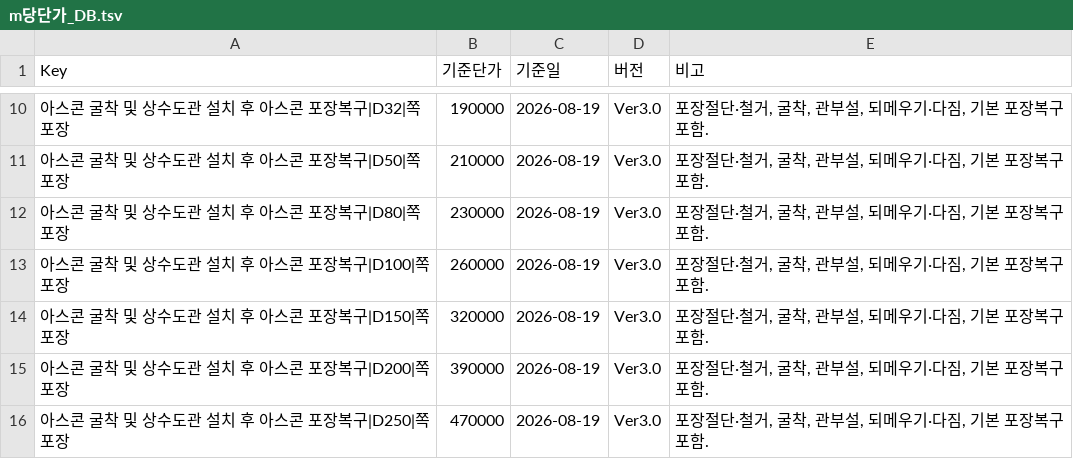
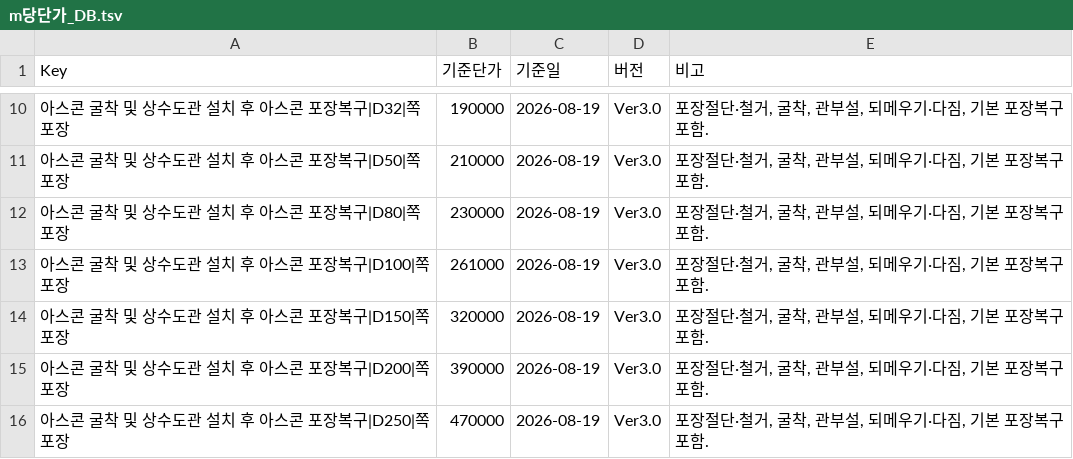
Before and after one commit to GrandGoldPotato/m-_DB, a TSV file: m당단가_DB.tsv, drawn as a sheet; only a part is shown, gaps mark what is left out.

Commit message:
Update m당단가_DB.tsv

```diff
--- a/m당단가_DB.tsv
+++ b/m당단가_DB.tsv
@@ -12,3 +12,3 @@
 아스콘 굴착 및 상수도관 설치 후 아스콘 포장복구|D80|쪽포장	230000	2026-08-19	Ver3.0	포장절단·철거, 굴착, 관부설, 되메우기·다짐, 기본 포장복구 포함.
-아스콘 굴착 및 상수도관 설치 후 아스콘 포장복구|D100|쪽포장	260000	2026-08-19	Ver3.0	포장절단·철거, 굴착, 관부설, 되메우기·다짐, 기본 포장복구 포함.
+아스콘 굴착 및 상수도관 설치 후 아스콘 포장복구|D100|쪽포장	261000	2026-08-19	Ver3.0	포장절단·철거, 굴착, 관부설, 되메우기·다짐, 기본 포장복구 포함.
 아스콘 굴착 및 상수도관 설치 후 아스콘 포장복구|D150|쪽포장	320000	2026-08-19	Ver3.0	포장절단·철거, 굴착, 관부설, 되메우기·다짐, 기본 포장복구 포함.
```
